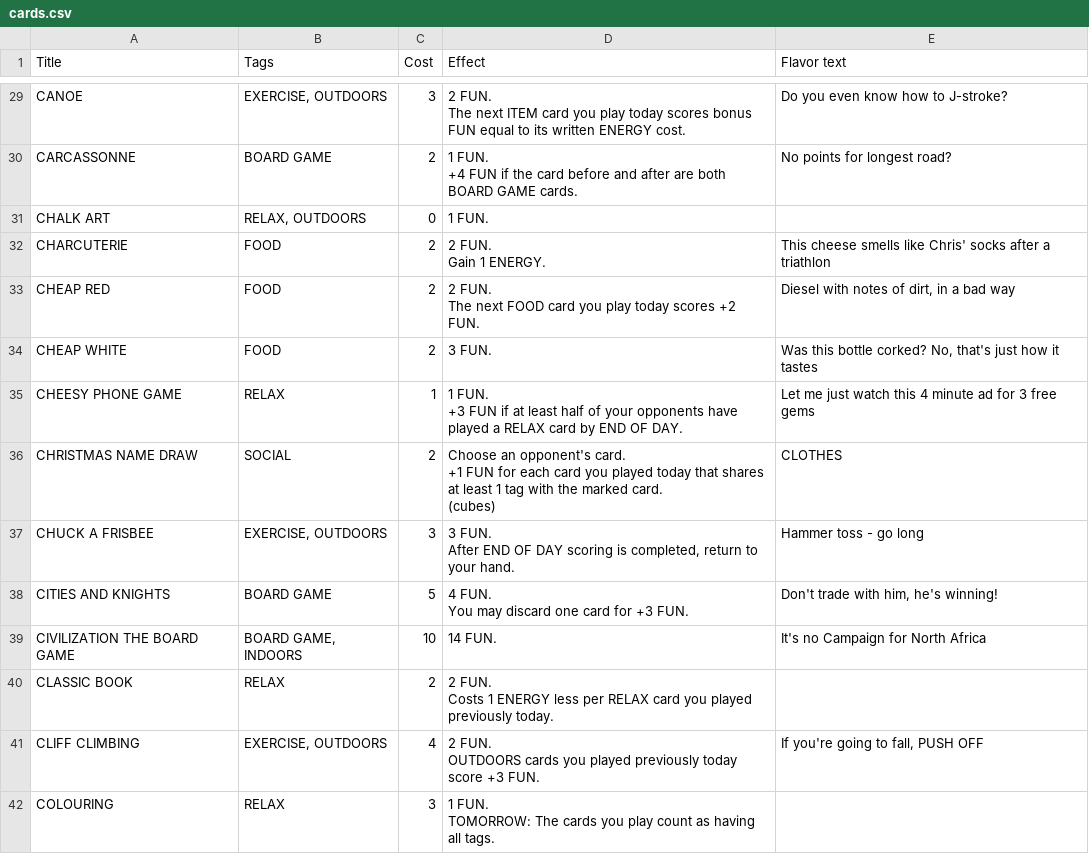
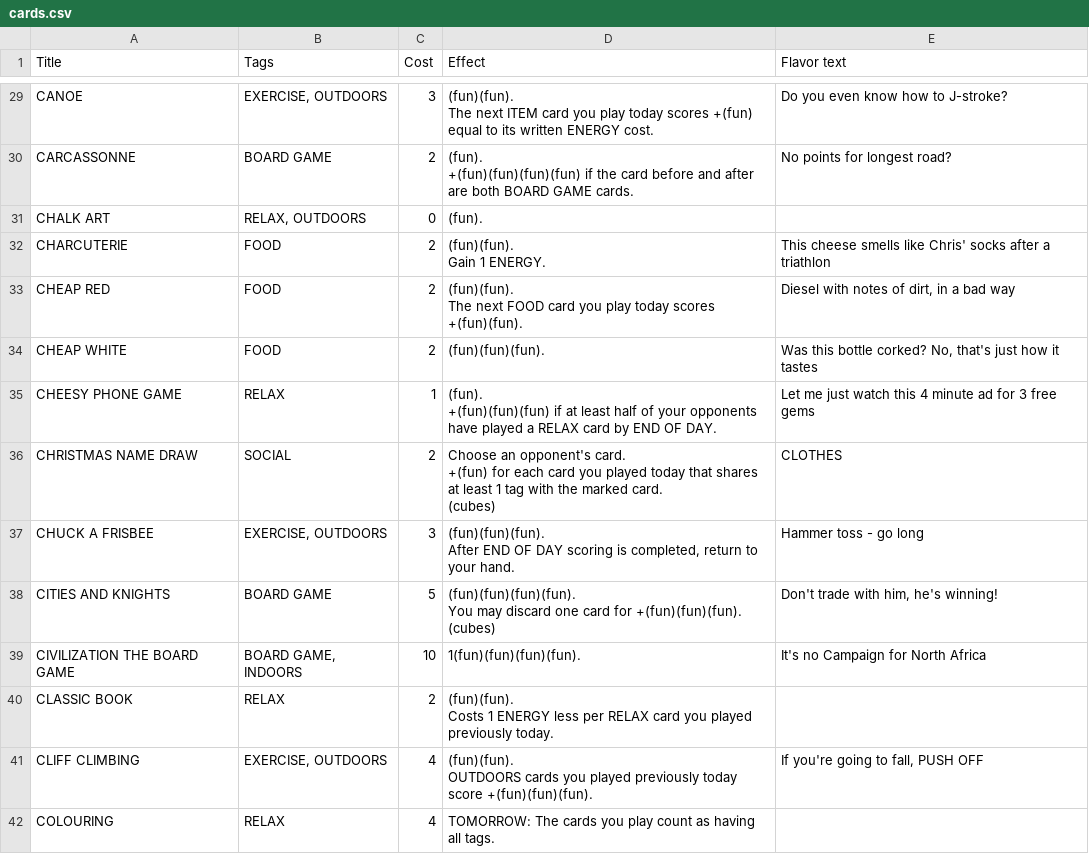
Before and after one commit to SamMaier/thenosthecardgame, a CSV file: cards.csv, drawn as a sheet; only a part is shown, gaps mark what is left out; ↵ is a line break in a cell; the diff covers the shown part only; the diff names each change by its address in the sheet, - before the commit and + after, or states it on an @@ line.

Commit message:
Added script for translating cards.csv to design

```diff
--- a/cards.csv
+++ b/cards.csv
-D29 (Effect): 2 FUN. ↵ The next ITEM card you play today scores bonus FUN equal to…
+D29 (Effect): (fun)(fun). ↵ The next ITEM card you play today scores +(fun) equal to…
-D30 (Effect): 1 FUN. ↵ +4 FUN if the…
+D30 (Effect): (fun). ↵ +(fun)(fun)(fun)(fun) if the…
-D31 (Effect): 1 FUN.
+D31 (Effect): (fun).
-D32 (Effect): 2 FUN. ↵ Gain 1 ENERGY.
+D32 (Effect): (fun)(fun). ↵ Gain 1 ENERGY.
-D33 (Effect): 2 FUN. ↵ The next FOOD card you play today scores +2 FUN.
+D33 (Effect): (fun)(fun). ↵ The next FOOD card you play today scores +(fun)(fun).
-D34 (Effect): 3 FUN.
+D34 (Effect): (fun)(fun)(fun).
-D35 (Effect): 1 FUN. ↵ +3 FUN if at…
+D35 (Effect): (fun). ↵ +(fun)(fun)(fun) if at…
-D36 (Effect): …opponent's card. ↵ +1 FUN for each…
+D36 (Effect): …opponent's card. ↵ +(fun) for each…
-D37 (Effect): 3 FUN. ↵ After END…
+D37 (Effect): (fun)(fun)(fun). ↵ After END…
-D38 (Effect): 4 FUN. ↵ You may discard one card for +3 FUN.
+D38 (Effect): (fun)(fun)(fun)(fun). ↵ You may discard one card for +(fun)(fun)(fun). ↵ (cubes)
-D39 (Effect): 14 FUN.
+D39 (Effect): 1(fun)(fun)(fun)(fun).
-D40 (Effect): 2 FUN. ↵ Costs 1…
+D40 (Effect): (fun)(fun). ↵ Costs 1…
-D41 (Effect): 2 FUN. ↵ OUTDOORS cards you played previously today score +3 FUN.
+D41 (Effect): (fun)(fun). ↵ OUTDOORS cards you played previously today score +(fun)(fun)(fun).
-C42 (Cost): 3
+C42 (Cost): 4
-D42 (Effect): 1 FUN. ↵ TOMORROW: The…
+D42 (Effect): TOMORROW: The…
```
Also changed, not shown: 117 edited cells elsewhere in this file, 3 other files.
